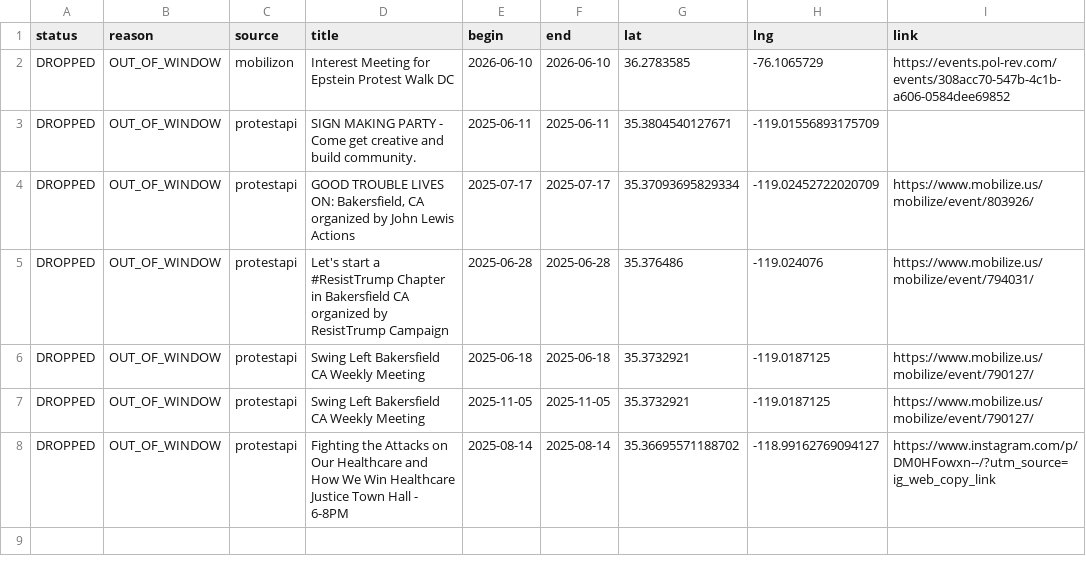
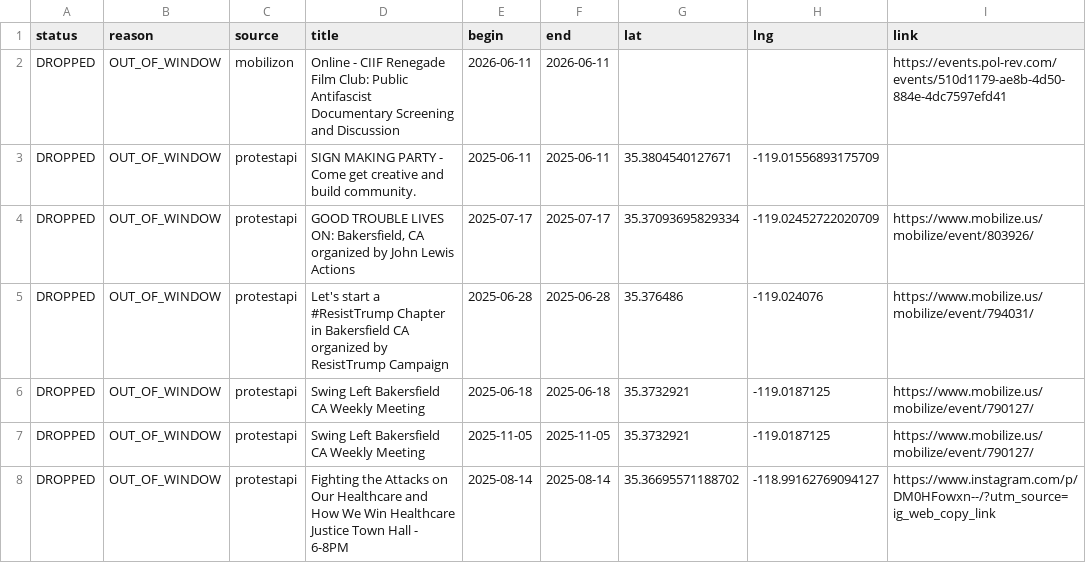
Before and after one commit to ConcernedCitizen2025/Project2025-Assistant, a CSV file: assets/data/discard_rows.csv, drawn as a sheet.

```diff
--- a/assets/data/discard_rows.csv
+++ b/assets/data/discard_rows.csv
@@ -1,3 +1,3 @@
 status,reason,source,title,begin,end,lat,lng,link
-"DROPPED","OUT_OF_WINDOW","mobilizon","Interest Meeting for Epstein Protest Walk DC","2026-06-10","2026-06-10","36.2783585","-76.1065729","https://events.pol-rev.com/events/308acc70-547b-4c1b-a606-0584dee69852"
+"DROPPED","OUT_OF_WINDOW","mobilizon","Online - CIIF Renegade Film Club: Public Antifascist Documentary Screening and Discussion","2026-06-11","2026-06-11","","","https://events.pol-rev.com/events/510d1179-ae8b-4d50-884e-4dc7597efd41"
 "DROPPED","OUT_OF_WINDOW","protestapi","SIGN MAKING PARTY - Come get creative and build community.","2025-06-11","2025-06-11","35.3804540127671","-119.01556893175709",""
```
Also changed, not shown: 13 other files.
